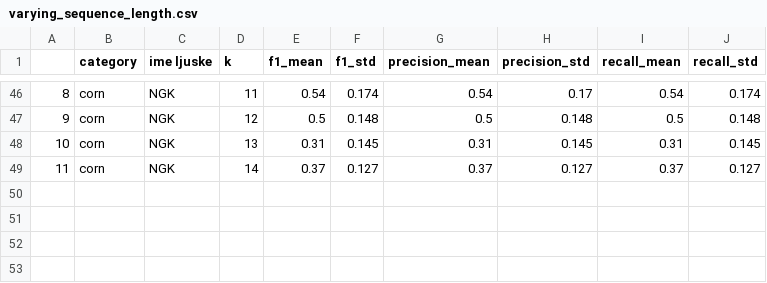
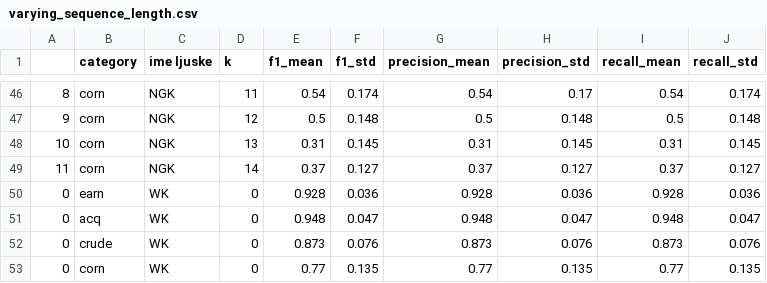
Before and after one commit to majajuric/UUZOP-Text-Classification-using-String-Kernels, a CSV file: varying_sequence_length.csv, drawn as a sheet; only a part is shown, gaps mark what is left out; the diff names each change by its address in the sheet, - before the commit and + after, or states it on an @@ line.

```diff
--- a/varying_sequence_length.csv
+++ b/varying_sequence_length.csv
+row 50: 0 | earn | WK | 0 | 0.928 | 0.036 | 0.928 | 0.036 | 0.928 | 0.036
+row 51: 0 | acq | WK | 0 | 0.948 | 0.047 | 0.948 | 0.047 | 0.948 | 0.047
+row 52: 0 | crude | WK | 0 | 0.873 | 0.076 | 0.873 | 0.076 | 0.873 | 0.076
+row 53: 0 | corn | WK | 0 | 0.77 | 0.135 | 0.77 | 0.135 | 0.77 | 0.135
```
Also changed, not shown: 2 other files.
